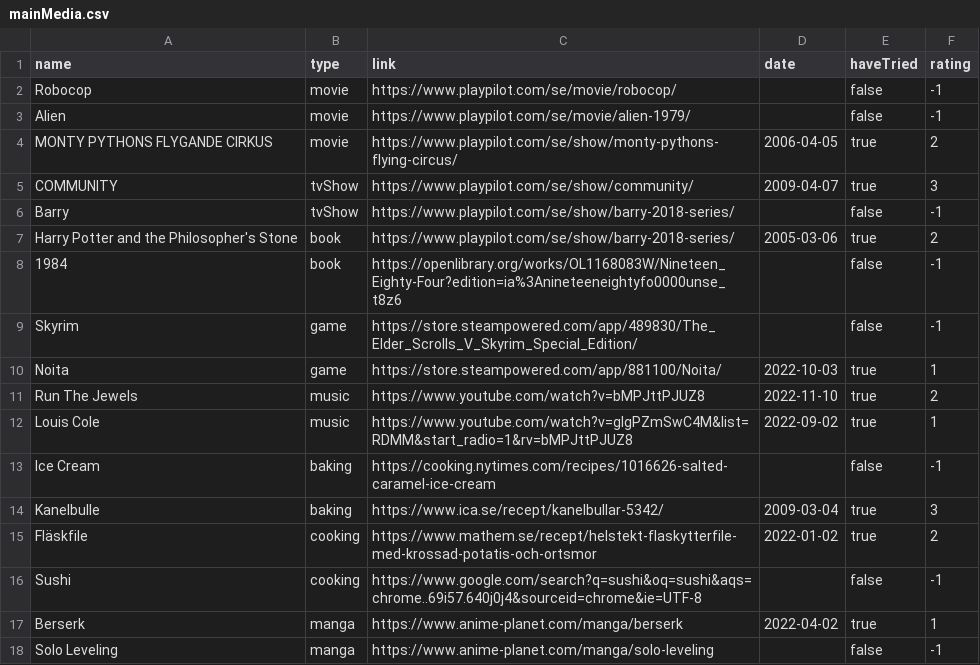
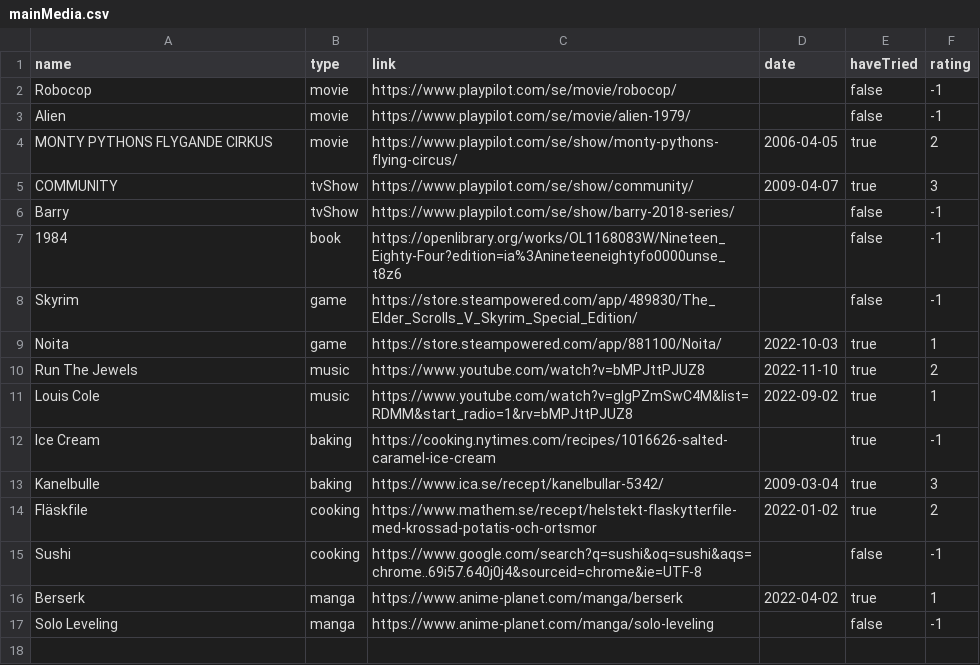
Before and after one commit to joipoi/InternetInterests, a CSV file: src/main/resources/mainMedia.csv, drawn as a sheet.

```diff
--- a/src/main/resources/mainMedia.csv
+++ b/src/main/resources/mainMedia.csv
@@ -6,3 +6,2 @@ COMMUNITY,tvShow,https://www.playpilot.com/se/show/community/,2009-04-07,true,3
 Barry,tvShow,https://www.playpilot.com/se/show/barry-2018-series/,,false,-1
-Harry Potter and the Philosopher's Stone ,book,https://www.playpilot.com/se/show/barry-2018-series/,2005-03-06,true,2
 1984,book,https://openlibrary.org/works/OL1168083W/Nineteen_Eighty-Four?edition=ia%3Anineteeneightyfo0000unse_t8z6,,false,-1
@@ -12,3 +11,3 @@ Run The Jewels,music,https://www.youtube.com/watch?v=bMPJttPJUZ8,2022-11-10,true
 Louis Cole,music,https://www.youtube.com/watch?v=glgPZmSwC4M&list=RDMM&start_radio=1&rv=bMPJttPJUZ8,2022-09-02,true,1
-Ice Cream,baking,https://cooking.nytimes.com/recipes/1016626-salted-caramel-ice-cream,,false,-1
+Ice Cream,baking,https://cooking.nytimes.com/recipes/1016626-salted-caramel-ice-cream,,true,-1
 Kanelbulle,baking,https://www.ica.se/recept/kanelbullar-5342/,2009-03-04,true,3
```
Also changed, not shown: 14 other files.
